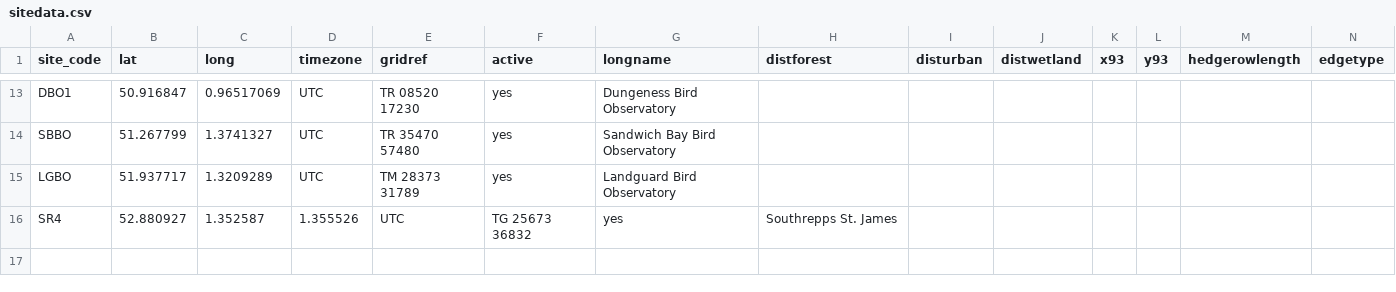
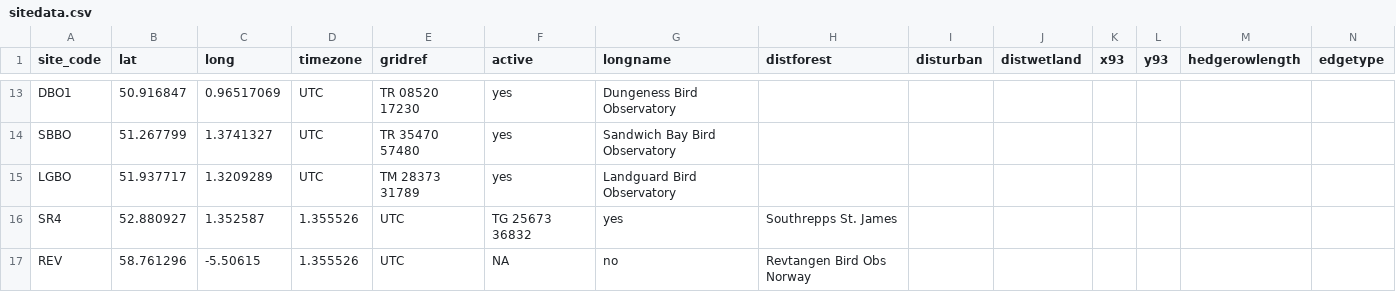
Before and after one commit to Ewan-P/R-Test, a CSV file: tidy/sitedata.csv, drawn as a sheet; only a part is shown, gaps mark what is left out.

Commit message:
Add Site REV

```diff
--- a/tidy/sitedata.csv
+++ b/tidy/sitedata.csv
@@ -16 +16,2 @@ LGBO, 51.937717, 1.3209289, UTC, TM 28373 31789, yes, Landguard Bird Observatory
 SR4, 52.880927, 1.352587, 1.355526, UTC, TG 25673 36832, yes, Southrepps St. James,,,,,,,
+REV, 58.761296, -5.50615, 1.355526, UTC, NA, no, Revtangen Bird Obs Norway,,,,,,,
```
